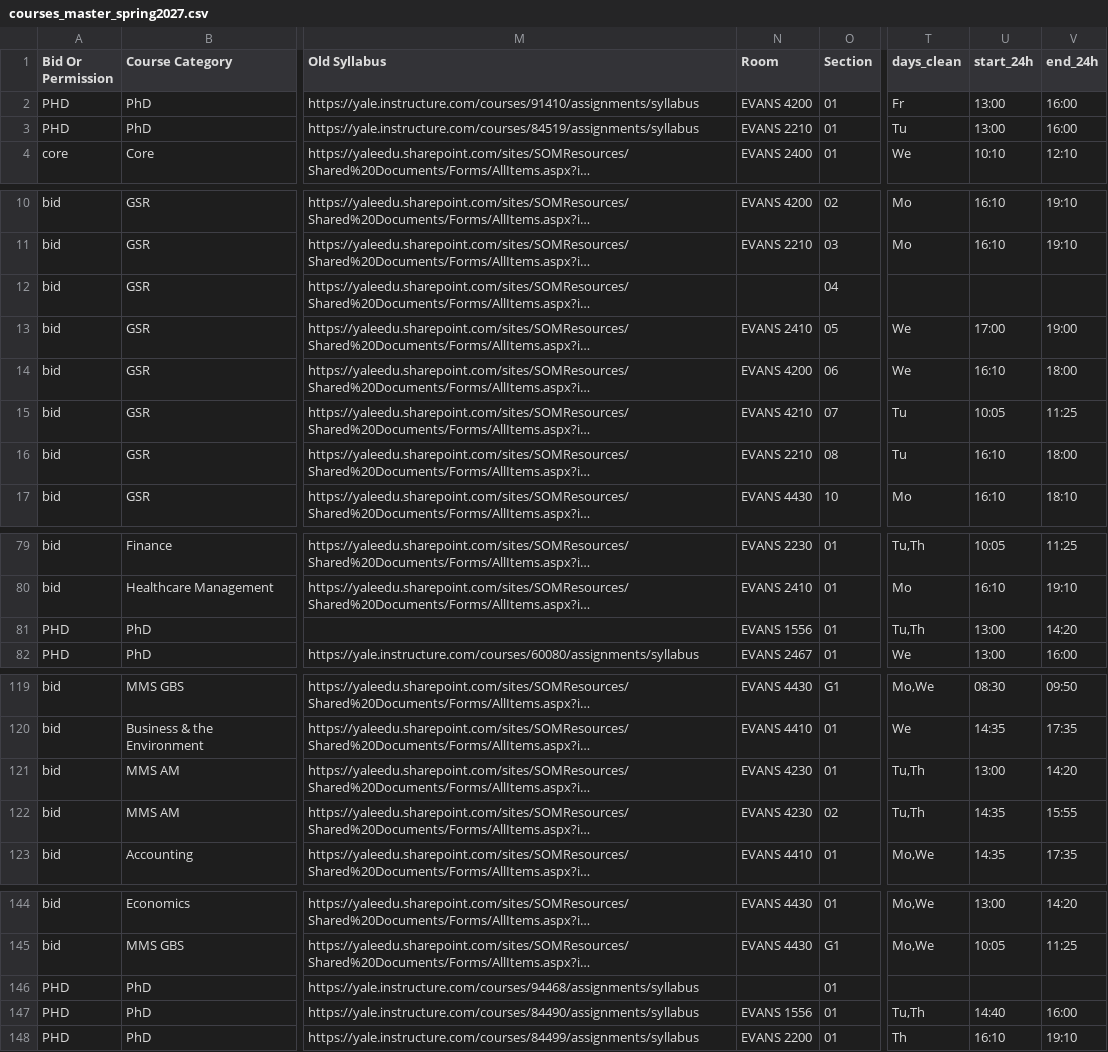
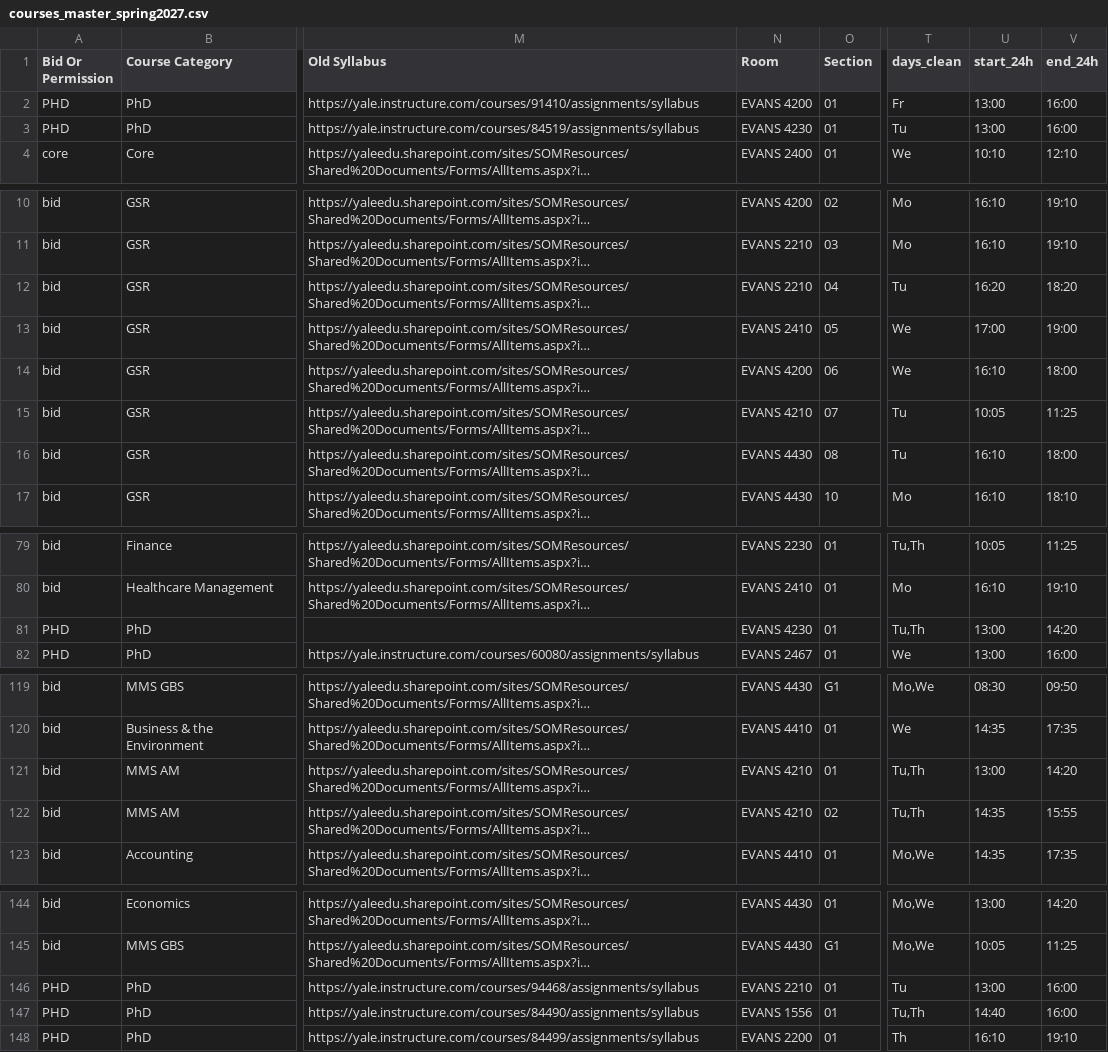
Before and after one commit to benjaminpascu/yale-som-course-planner, a CSV file: docs/data-samples/courses_master_spring2027.csv, drawn as a sheet; only a part is shown, gaps mark what is left out; long unchanged cells end in …; the diff covers the shown part only; the diff names each change by its address in the sheet, - before the commit and + after, or states it on an @@ line.

```diff
--- a/docs/data-samples/courses_master_spring2027.csv
+++ b/docs/data-samples/courses_master_spring2027.csv
-N3 (Room): EVANS 2210
+N3 (Room): EVANS 4230
-N12 (Room): (empty)
+N12 (Room): EVANS 2210
-T12 (days_clean): (empty)
+T12 (days_clean): Tu
-U12 (start_24h): (empty)
+U12 (start_24h): 16:20
-V12 (end_24h): (empty)
+V12 (end_24h): 18:20
-N16 (Room): EVANS 2210
+N16 (Room): EVANS 4430
-N81 (Room): EVANS 1556
+N81 (Room): EVANS 4230
-N121:N122 (Room): EVANS 4230
+N121:N122 (Room): EVANS 4210
-N146 (Room): (empty)
+N146 (Room): EVANS 2210
-T146 (days_clean): (empty)
+T146 (days_clean): Tu
-U146 (start_24h): (empty)
+U146 (start_24h): 13:00
-V146 (end_24h): (empty)
+V146 (end_24h): 16:00
```
Also changed, not shown: 1 edited cell elsewhere in this file.
